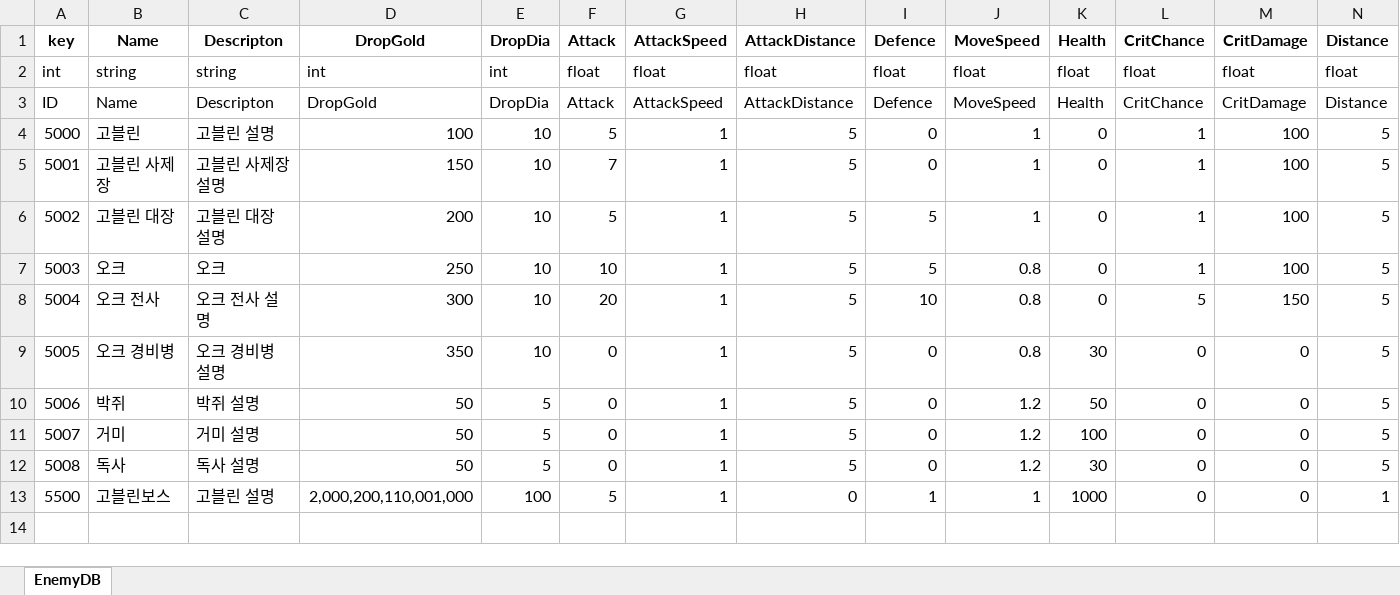
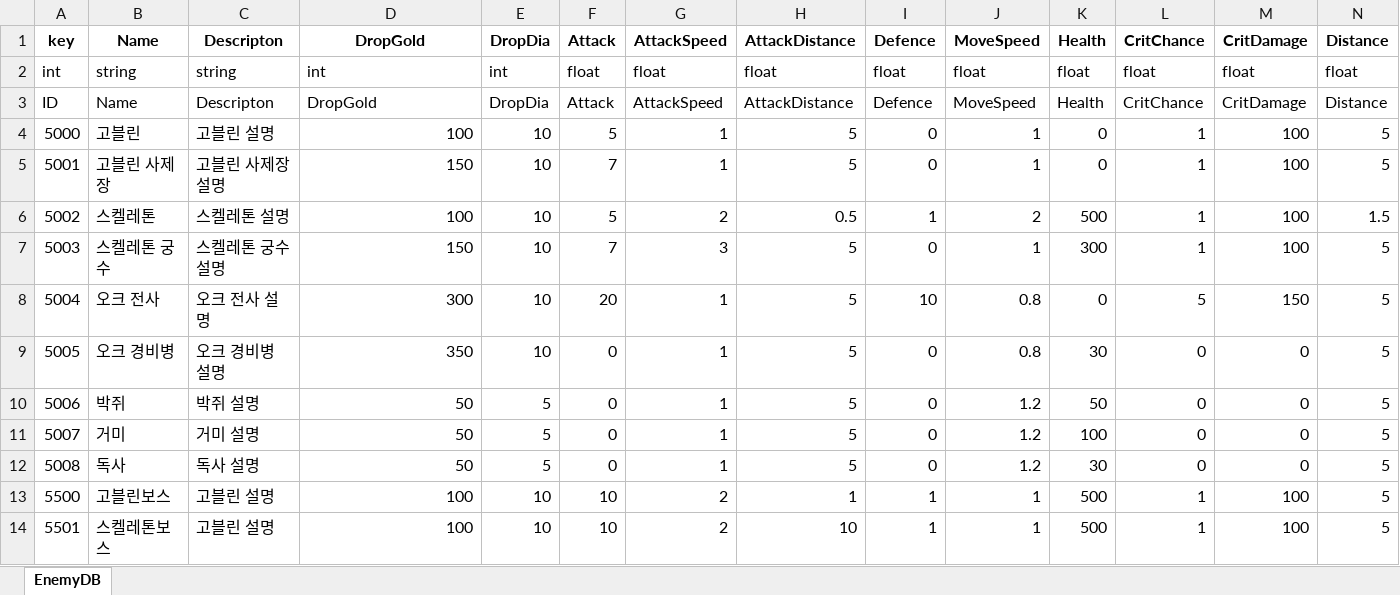
Before and after one commit to faces0312/IDLESOUL, an Excel workbook: Assets/Resources/ExcelDB/EnemyDB.xlsx, sheet EnemyDB, drawn as a sheet; only a part is shown; values as stored, in another font and other column widths than the file's, no borders; rows hold the shown columns only; the diff covers the shown part only; the diff names each change by its address in the sheet, - before the commit and + after, or states it on an @@ line.

```diff
--- a/Assets/Resources/ExcelDB/EnemyDB.xlsx (sheet EnemyDB)
+++ b/Assets/Resources/ExcelDB/EnemyDB.xlsx (sheet EnemyDB)
-B6 (Name): 고블린 대장
+B6 (Name): 스켈레톤
-C6 (Descripton): 고블린 대장 설명
+C6 (Descripton): 스켈레톤 설명
-D6 (DropGold): 200
+D6 (DropGold): 100
-G6 (AttackSpeed): 1
+G6 (AttackSpeed): 2
-H6 (AttackDistance): 5
+H6 (AttackDistance): 0.5
-I6 (Defence): 5
+I6 (Defence): 1
-J6 (MoveSpeed): 1
+J6 (MoveSpeed): 2
-K6 (Health): 0
+K6 (Health): 500
-N6 (Distance): 5
+N6 (Distance): 1.5
-B7 (Name): 오크
+B7 (Name): 스켈레톤 궁수
-C7 (Descripton): 오크
+C7 (Descripton): 스켈레톤 궁수 설명
-D7 (DropGold): 250
+D7 (DropGold): 150
-F7 (Attack): 10
+F7 (Attack): 7
-G7 (AttackSpeed): 1
+G7 (AttackSpeed): 3
-I7 (Defence): 5
+I7 (Defence): 0
-J7 (MoveSpeed): 0.8
+J7 (MoveSpeed): 1
-K7 (Health): 0
+K7 (Health): 300
-D13 (DropGold): 2,000,200,110,001,000
+D13 (DropGold): 100
-E13 (DropDia): 100
+E13 (DropDia): 10
-F13 (Attack): 5
+F13 (Attack): 10
-G13 (AttackSpeed): 1
+G13 (AttackSpeed): 2
-H13 (AttackDistance): 0
+H13 (AttackDistance): 1
-K13 (Health): 1000
+K13 (Health): 500
-L13 (CritChance): 0
+L13 (CritChance): 1
-M13 (CritDamage): 0
+M13 (CritDamage): 100
-N13 (Distance): 1
+N13 (Distance): 5
+row 14: 5501 | 스켈레톤보스 | 고블린 설명 | 100 | 10 | 10 | 2 | 10 | 1 | 1 | 500 | 1 | 100 | 5
```
Also changed, not shown: 1 edited cell elsewhere in this sheet, Assets/Resources/ExcelDB/StageDB.xlsx, 30 other files.
